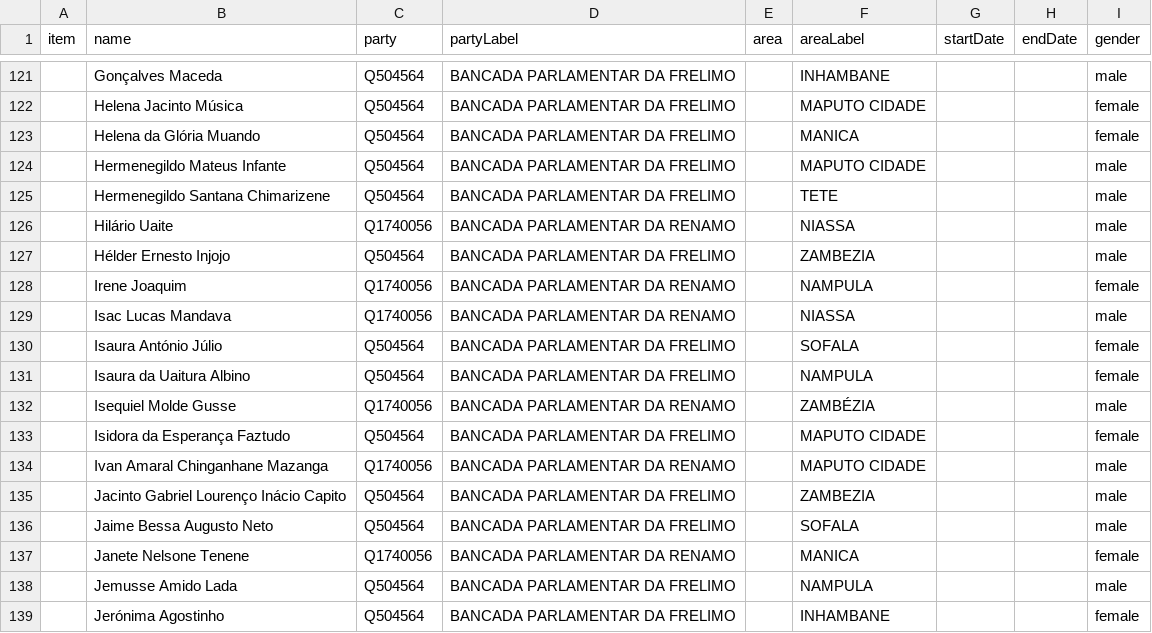
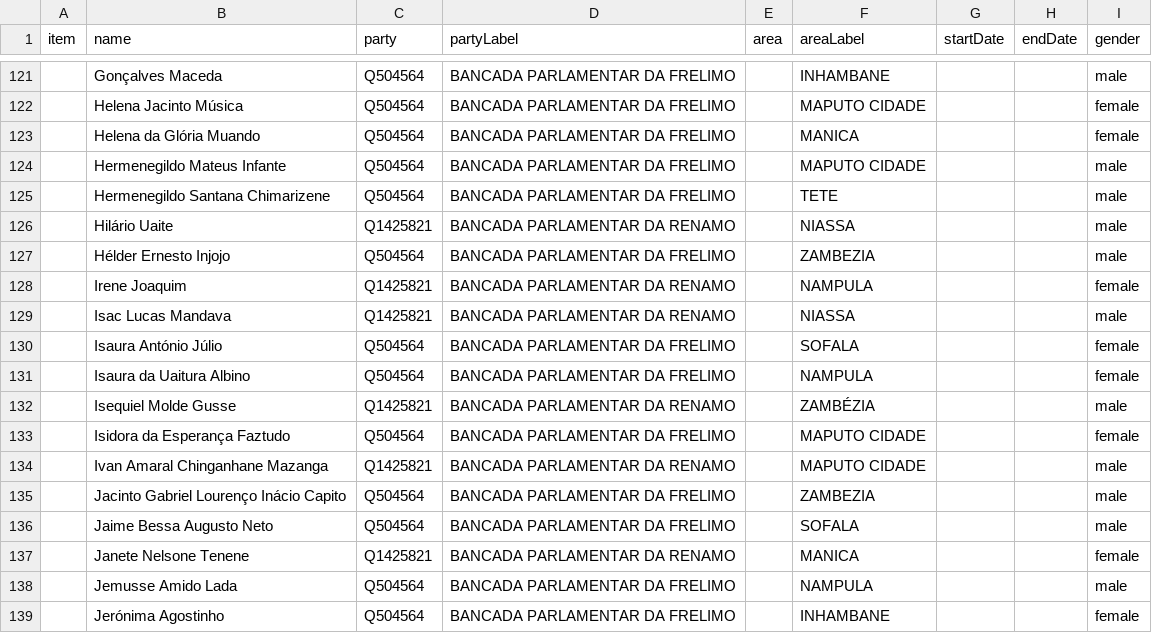
Before and after one commit to every-politician-scrapers/mozambique, a CSV file: sources/assembly-8-ep/scraped.csv, drawn as a sheet; only a part is shown, gaps mark what is left out; the diff covers the shown part only; the diff names each change by its address in the sheet, - before the commit and + after, or states it on an @@ line.

```diff
--- a/sources/assembly-8-ep/scraped.csv
+++ b/sources/assembly-8-ep/scraped.csv
-C126 (party): Q1740056
+C126 (party): Q1425821
-C128:C129 (party): Q1740056
+C128:C129 (party): Q1425821
-C132 (party): Q1740056
+C132 (party): Q1425821
-C134 (party): Q1740056
+C134 (party): Q1425821
-C137 (party): Q1740056
+C137 (party): Q1425821
```
Also changed, not shown: 83 edited cells elsewhere in this file, sources/assembly-8-ep/diff.csv, sources/assembly-8-ep/wikidata.csv, 1 other file.
